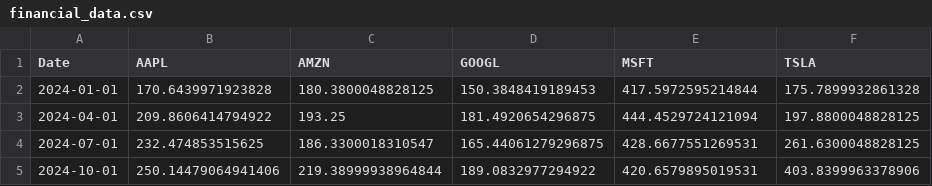
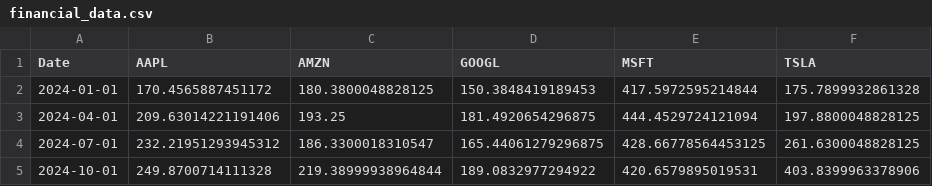
Before and after one commit to batuatas/rcep-rpo, a CSV file: Data/financial_data.csv, drawn as a sheet.

```diff
--- a/Data/financial_data.csv
+++ b/Data/financial_data.csv
@@ -1,5 +1,5 @@
 Date,AAPL,AMZN,GOOGL,MSFT,TSLA
-2024-01-01,170.6439971923828,180.3800048828125,150.3848419189453,417.5972595214844,175.7899932861328
-2024-04-01,209.8606414794922,193.25,181.4920654296875,444.4529724121094,197.8800048828125
-2024-07-01,232.474853515625,186.3300018310547,165.44061279296875,428.6677551269531,261.6300048828125
-2024-10-01,250.14479064941406,219.38999938964844,189.0832977294922,420.6579895019531,403.8399963378906
+2024-01-01,170.4565887451172,180.3800048828125,150.3848419189453,417.5972595214844,175.7899932861328
+2024-04-01,209.63014221191406,193.25,181.4920654296875,444.4529724121094,197.8800048828125
+2024-07-01,232.21951293945312,186.3300018310547,165.44061279296875,428.66778564453125,261.6300048828125
+2024-10-01,249.8700714111328,219.38999938964844,189.0832977294922,420.6579895019531,403.8399963378906
```
Also changed, not shown: Data/returns_data.csv, Data/summary_data.csv, 3 other files.
